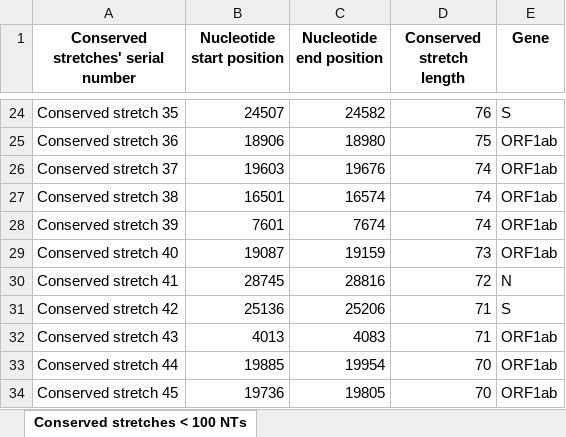
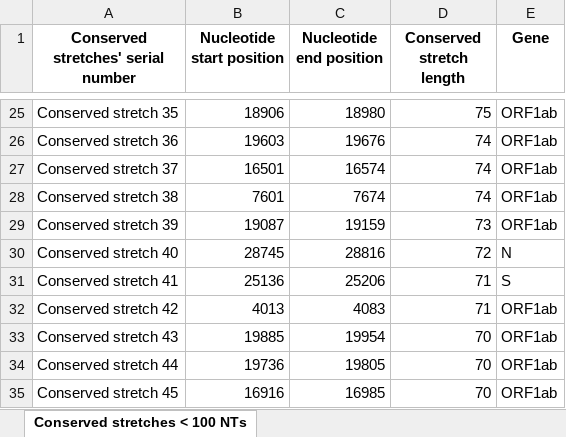
Before and after one commit to iamakhilverma/conserved_stretches_in_sars_cov2, an Excel workbook: Supplementary_files/Supplementary_Table_03.xlsx, sheet Conserved stretches < 100 NTs, drawn as a sheet; only a part is shown, gaps mark what is left out; values as stored, in another font and other column widths than the file's, no borders; addresses are those after the commit; the diff covers the shown part only; the diff names each change by its address in the sheet, - before the commit and + after, or states it on an @@ line.

```diff
--- a/Supplementary_files/Supplementary_Table_03.xlsx (sheet Conserved stretches < 100 NTs)
+++ b/Supplementary_files/Supplementary_Table_03.xlsx (sheet Conserved stretches < 100 NTs)
-B25 (Nucleotide start position): 24507
+B25 (Nucleotide start position): 18906
-C25 (Nucleotide end position): 24582
+C25 (Nucleotide end position): 18980
-D25 (Conserved stretch length): 76
+D25 (Conserved stretch length): 75
-E25 (Gene): S
+E25 (Gene): ORF1ab
-B26 (Nucleotide start position): 18906
+B26 (Nucleotide start position): 19603
-C26 (Nucleotide end position): 18980
+C26 (Nucleotide end position): 19676
-D26 (Conserved stretch length): 75
+D26 (Conserved stretch length): 74
-B27 (Nucleotide start position): 19603
+B27 (Nucleotide start position): 16501
-C27 (Nucleotide end position): 19676
+C27 (Nucleotide end position): 16574
-B28 (Nucleotide start position): 16501
+B28 (Nucleotide start position): 7601
-C28 (Nucleotide end position): 16574
+C28 (Nucleotide end position): 7674
-B29 (Nucleotide start position): 7601
+B29 (Nucleotide start position): 19087
-C29 (Nucleotide end position): 7674
+C29 (Nucleotide end position): 19159
-D29 (Conserved stretch length): 74
+D29 (Conserved stretch length): 73
-B30 (Nucleotide start position): 19087
+B30 (Nucleotide start position): 28745
-C30 (Nucleotide end position): 19159
+C30 (Nucleotide end position): 28816
-D30 (Conserved stretch length): 73
+D30 (Conserved stretch length): 72
-E30 (Gene): ORF1ab
+E30 (Gene): N
-B31 (Nucleotide start position): 28745
+B31 (Nucleotide start position): 25136
-C31 (Nucleotide end position): 28816
+C31 (Nucleotide end position): 25206
-D31 (Conserved stretch length): 72
+D31 (Conserved stretch length): 71
-E31 (Gene): N
+E31 (Gene): S
-B32 (Nucleotide start position): 25136
+B32 (Nucleotide start position): 4013
-C32 (Nucleotide end position): 25206
+C32 (Nucleotide end position): 4083
-E32 (Gene): S
+E32 (Gene): ORF1ab
-B33 (Nucleotide start position): 4013
+B33 (Nucleotide start position): 19885
-C33 (Nucleotide end position): 4083
+C33 (Nucleotide end position): 19954
-D33 (Conserved stretch length): 71
+D33 (Conserved stretch length): 70
-B34 (Nucleotide start position): 19885
+B34 (Nucleotide start position): 19736
-C34 (Nucleotide end position): 19954
+C34 (Nucleotide end position): 19805
-B35 (Nucleotide start position): 19736
+B35 (Nucleotide start position): 16916
-C35 (Nucleotide end position): 19805
+C35 (Nucleotide end position): 16985
```
Also changed, not shown: 1 added row, 1 removed row and 254 edited cells elsewhere in this sheet, Supplementary_files/Supplementary_Table_01.xlsx, Supplementary_files/Supplementary_Table_02.xlsx, 6 other files.
